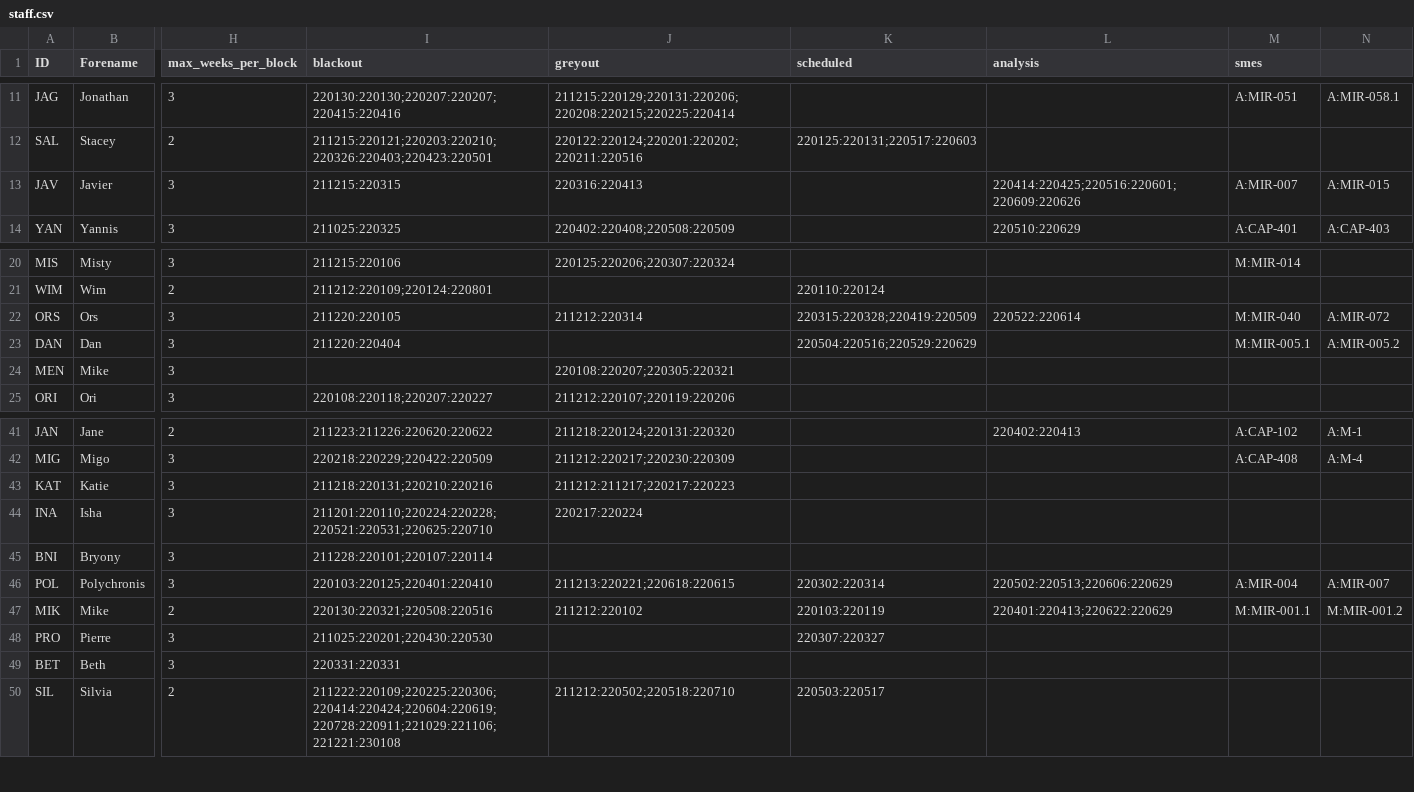
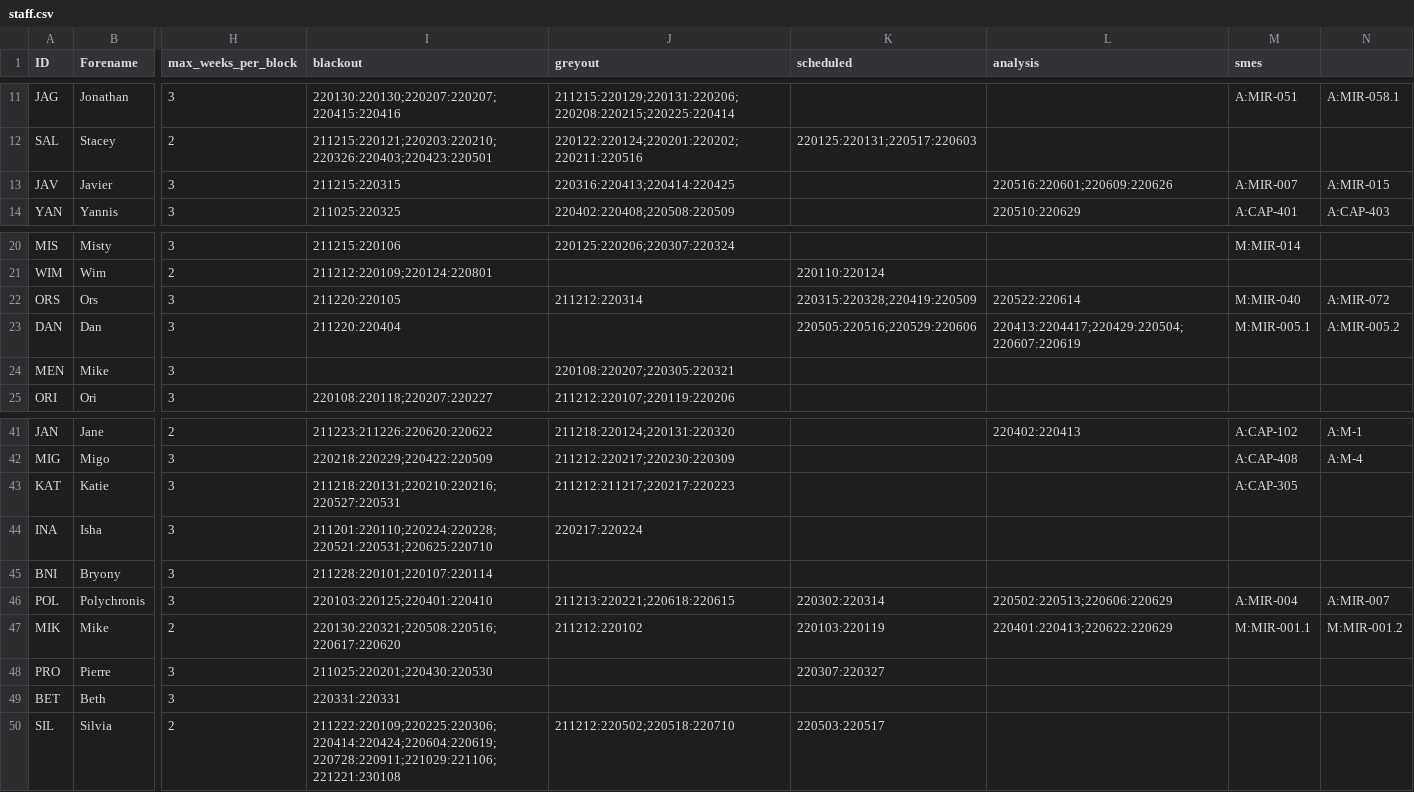
Before and after one commit to AGlasse/timeliner, a CSV file: inputs/staff.csv, drawn as a sheet; only a part is shown, gaps mark what is left out; the diff names each change by its address in the sheet, - before the commit and + after, or states it on an @@ line.

```diff
--- a/inputs/staff.csv
+++ b/inputs/staff.csv
-J13 (greyout): 220316:220413
+J13 (greyout): 220316:220413;220414:220425
-L13 (analysis): 220414:220425;220516:220601;220609:220626
+L13 (analysis): 220516:220601;220609:220626
-K23 (scheduled): 220504:220516;220529:220629
+K23 (scheduled): 220505:220516;220529:220606
-L23 (analysis): (empty)
+L23 (analysis): 220413:2204417;220429:220504;220607:220619
-I43 (blackout): 211218:220131;220210:220216
+I43 (blackout): 211218:220131;220210:220216;220527:220531
-M43 (smes): (empty)
+M43 (smes): A:CAP-305
-I47 (blackout): 220130:220321;220508:220516
+I47 (blackout): 220130:220321;220508:220516;220617:220620
```
Also changed, not shown: outputs/shift_plan_basis.csv, 3 other files.
